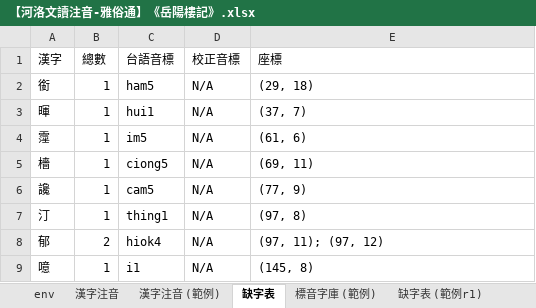
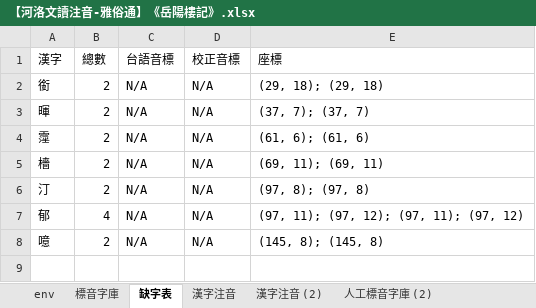
Before and after one commit to AlanJui/Piau-Im, an Excel workbook: output7/【河洛文讀注音-雅俗通】《岳陽樓記》.xlsx, sheet 缺字表, drawn as a sheet; values as stored, in another font and other column widths than the file's, no borders; removed rows and columns are numbered as before the commit, all else as after; the diff names each change by its address in the sheet, - before the commit and + after, or states it on an @@ line.

```diff
--- a/output7/【河洛文讀注音-雅俗通】《岳陽樓記》.xlsx (sheet 缺字表)
+++ b/output7/【河洛文讀注音-雅俗通】《岳陽樓記》.xlsx (sheet 缺字表)
-sheet tab: 缺字表 (範例r1)
+sheet tab: 標音字庫
+sheet tab: 漢字注音 (2)
+sheet tab: 人工標音字庫 (2)
@@ sheet tab order changed: env | 標音字庫 | 缺字表 | 漢字注音 | 漢字注音 (2) | 人工標音字庫 (2) @@
-B2:B5 (總數): 1
+B2:B5 (總數): 2
-C2 (台語音標): ham5
+C2 (台語音標): N/A
-E2 (座標): (29, 18)
+E2 (座標): (29, 18); (29, 18)
-C3 (台語音標): hui1
+C3 (台語音標): N/A
-E3 (座標): (37, 7)
+E3 (座標): (37, 7); (37, 7)
-C4 (台語音標): im5
+C4 (台語音標): N/A
-E4 (座標): (61, 6)
+E4 (座標): (61, 6); (61, 6)
-C5 (台語音標): ciong5
+C5 (台語音標): N/A
-E5 (座標): (69, 11)
+E5 (座標): (69, 11); (69, 11)
-row 6: 讒 | 1 | cam5 | N/A | (77, 9)
-B6 (總數): 1
+B6 (總數): 2
-C6 (台語音標): thing1
+C6 (台語音標): N/A
-E6 (座標): (97, 8)
+E6 (座標): (97, 8); (97, 8)
-B7 (總數): 2
+B7 (總數): 4
-C7 (台語音標): hiok4
+C7 (台語音標): N/A
-E7 (座標): (97, 11); (97, 12)
+E7 (座標): (97, 11); (97, 12); (97, 11); (97, 12)
-B8 (總數): 1
+B8 (總數): 2
-C8 (台語音標): i1
+C8 (台語音標): N/A
-E8 (座標): (145, 8)
+E8 (座標): (145, 8); (145, 8)
```
Also changed, not shown: sheet 漢字注音, sheet env, other sheet tabs, formulas that keep their value, output7/_working.xlsx, 7 other files.
